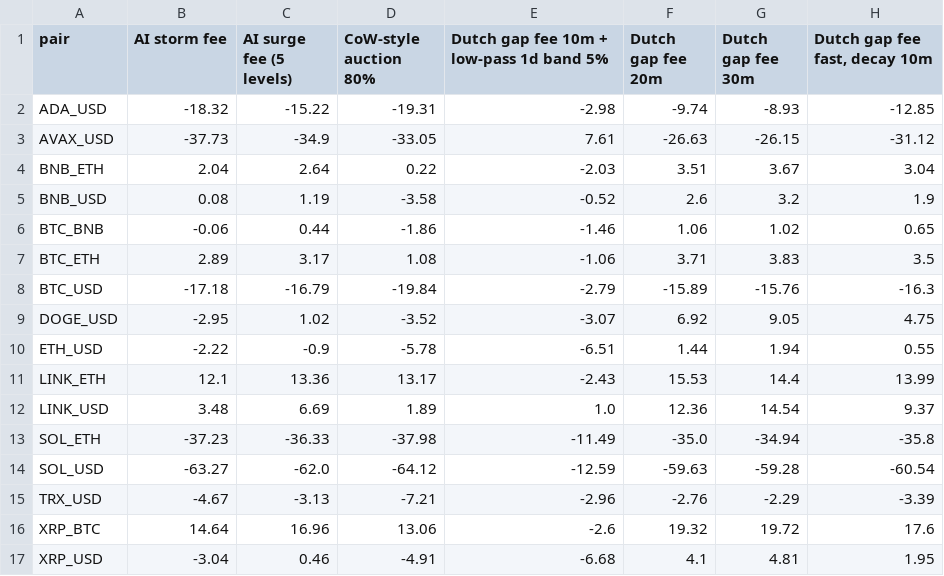
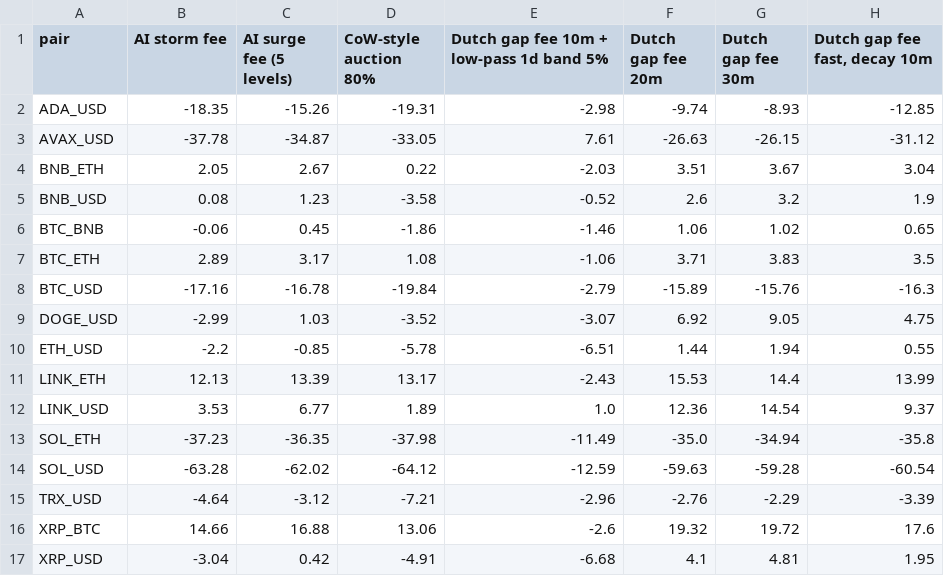
Before and after one commit to Saverio3/lp-pilot-data, a CSV file: results/compounded.csv, drawn as a sheet; only a part is shown; the diff names each change by its address in the sheet, - before the commit and + after, or states it on an @@ line.

Commit message:
Lab results 88971bc73070848359ddebb53bc12f0de2eac146

```diff
--- a/results/compounded.csv
+++ b/results/compounded.csv
-B2 (AI storm fee): -18.32
+B2 (AI storm fee): -18.35
-C2 (AI surge fee (5 levels)): -15.22
+C2 (AI surge fee (5 levels)): -15.26
-B3 (AI storm fee): -37.73
+B3 (AI storm fee): -37.78
-C3 (AI surge fee (5 levels)): -34.9
+C3 (AI surge fee (5 levels)): -34.87
-B4 (AI storm fee): 2.04
+B4 (AI storm fee): 2.05
-C4 (AI surge fee (5 levels)): 2.64
+C4 (AI surge fee (5 levels)): 2.67
-C5 (AI surge fee (5 levels)): 1.19
+C5 (AI surge fee (5 levels)): 1.23
-C6 (AI surge fee (5 levels)): 0.44
+C6 (AI surge fee (5 levels)): 0.45
-B8 (AI storm fee): -17.18
+B8 (AI storm fee): -17.16
-C8 (AI surge fee (5 levels)): -16.79
+C8 (AI surge fee (5 levels)): -16.78
-B9 (AI storm fee): -2.95
+B9 (AI storm fee): -2.99
-C9 (AI surge fee (5 levels)): 1.02
+C9 (AI surge fee (5 levels)): 1.03
-B10 (AI storm fee): -2.22
+B10 (AI storm fee): -2.2
-C10 (AI surge fee (5 levels)): -0.9
+C10 (AI surge fee (5 levels)): -0.85
-B11 (AI storm fee): 12.1
+B11 (AI storm fee): 12.13
-C11 (AI surge fee (5 levels)): 13.36
+C11 (AI surge fee (5 levels)): 13.39
-B12 (AI storm fee): 3.48
+B12 (AI storm fee): 3.53
-C12 (AI surge fee (5 levels)): 6.69
+C12 (AI surge fee (5 levels)): 6.77
-C13 (AI surge fee (5 levels)): -36.33
+C13 (AI surge fee (5 levels)): -36.35
-B14 (AI storm fee): -63.27
+B14 (AI storm fee): -63.28
-C14 (AI surge fee (5 levels)): -62.0
+C14 (AI surge fee (5 levels)): -62.02
-B15 (AI storm fee): -4.67
+B15 (AI storm fee): -4.64
-C15 (AI surge fee (5 levels)): -3.13
+C15 (AI surge fee (5 levels)): -3.12
-B16 (AI storm fee): 14.64
+B16 (AI storm fee): 14.66
-C16 (AI surge fee (5 levels)): 16.96
+C16 (AI surge fee (5 levels)): 16.88
-C17 (AI surge fee (5 levels)): 0.46
+C17 (AI surge fee (5 levels)): 0.42
```
Also changed, not shown: 18 other files.
